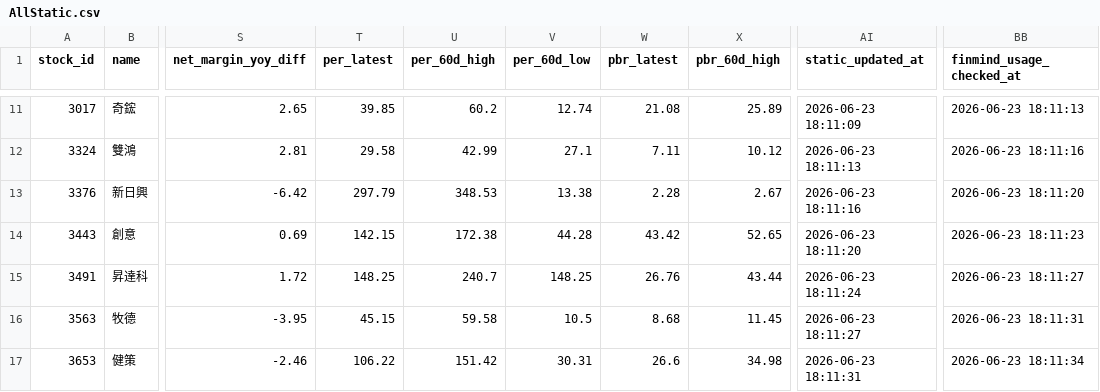
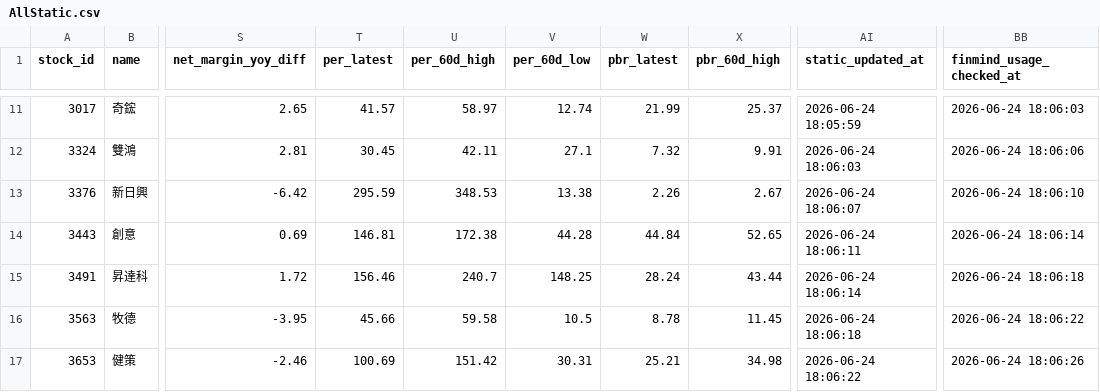
Before and after one commit to ONicole0101/Holding, a CSV file: AllStatic.csv, drawn as a sheet; only a part is shown, gaps mark what is left out; the diff covers the shown part only; the diff names each change by its address in the sheet, - before the commit and + after, or states it on an @@ line.

```diff
--- a/AllStatic.csv
+++ b/AllStatic.csv
-T11 (per_latest): 39.85
+T11 (per_latest): 41.57
-U11 (per_60d_high): 60.2
+U11 (per_60d_high): 58.97
-W11 (pbr_latest): 21.08
+W11 (pbr_latest): 21.99
-X11 (pbr_60d_high): 25.89
+X11 (pbr_60d_high): 25.37
-AI11 (static_updated_at): 2026-06-23 18:11:09
+AI11 (static_updated_at): 2026-06-24 18:05:59
-BB11 (finmind_usage_checked_at): 2026-06-23 18:11:13
+BB11 (finmind_usage_checked_at): 2026-06-24 18:06:03
-T12 (per_latest): 29.58
+T12 (per_latest): 30.45
-U12 (per_60d_high): 42.99
+U12 (per_60d_high): 42.11
-W12 (pbr_latest): 7.11
+W12 (pbr_latest): 7.32
-X12 (pbr_60d_high): 10.12
+X12 (pbr_60d_high): 9.91
-AI12 (static_updated_at): 2026-06-23 18:11:13
+AI12 (static_updated_at): 2026-06-24 18:06:03
-BB12 (finmind_usage_checked_at): 2026-06-23 18:11:16
+BB12 (finmind_usage_checked_at): 2026-06-24 18:06:06
-T13 (per_latest): 297.79
+T13 (per_latest): 295.59
-W13 (pbr_latest): 2.28
+W13 (pbr_latest): 2.26
-AI13 (static_updated_at): 2026-06-23 18:11:16
+AI13 (static_updated_at): 2026-06-24 18:06:07
-BB13 (finmind_usage_checked_at): 2026-06-23 18:11:20
+BB13 (finmind_usage_checked_at): 2026-06-24 18:06:10
-T14 (per_latest): 142.15
+T14 (per_latest): 146.81
-W14 (pbr_latest): 43.42
+W14 (pbr_latest): 44.84
-AI14 (static_updated_at): 2026-06-23 18:11:20
+AI14 (static_updated_at): 2026-06-24 18:06:11
-BB14 (finmind_usage_checked_at): 2026-06-23 18:11:23
+BB14 (finmind_usage_checked_at): 2026-06-24 18:06:14
-T15 (per_latest): 148.25
+T15 (per_latest): 156.46
-W15 (pbr_latest): 26.76
+W15 (pbr_latest): 28.24
-AI15 (static_updated_at): 2026-06-23 18:11:24
+AI15 (static_updated_at): 2026-06-24 18:06:14
-BB15 (finmind_usage_checked_at): 2026-06-23 18:11:27
+BB15 (finmind_usage_checked_at): 2026-06-24 18:06:18
-T16 (per_latest): 45.15
+T16 (per_latest): 45.66
-W16 (pbr_latest): 8.68
+W16 (pbr_latest): 8.78
-AI16 (static_updated_at): 2026-06-23 18:11:27
+AI16 (static_updated_at): 2026-06-24 18:06:18
-BB16 (finmind_usage_checked_at): 2026-06-23 18:11:31
+BB16 (finmind_usage_checked_at): 2026-06-24 18:06:22
-T17 (per_latest): 106.22
+T17 (per_latest): 100.69
-W17 (pbr_latest): 26.6
+W17 (pbr_latest): 25.21
-AI17 (static_updated_at): 2026-06-23 18:11:31
+AI17 (static_updated_at): 2026-06-24 18:06:22
-BB17 (finmind_usage_checked_at): 2026-06-23 18:11:34
+BB17 (finmind_usage_checked_at): 2026-06-24 18:06:26
```
Also changed, not shown: 58 edited cells elsewhere in this file.
